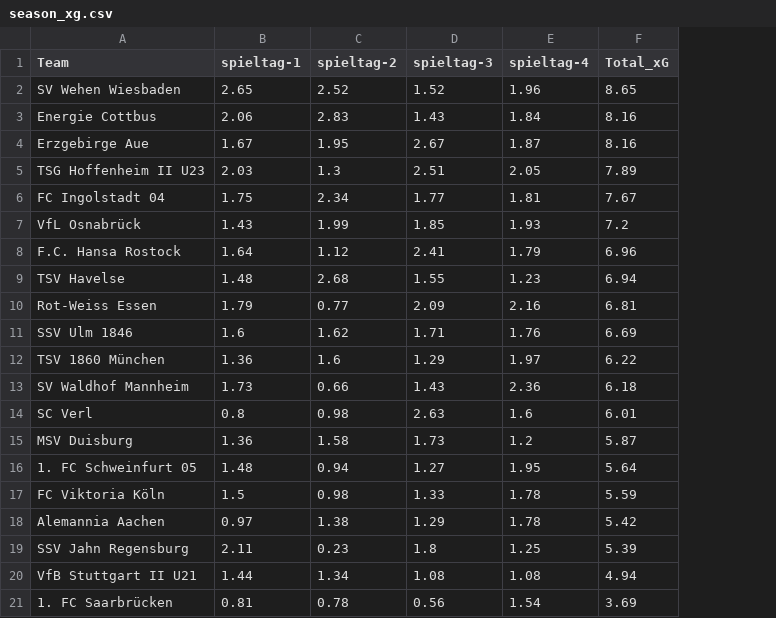
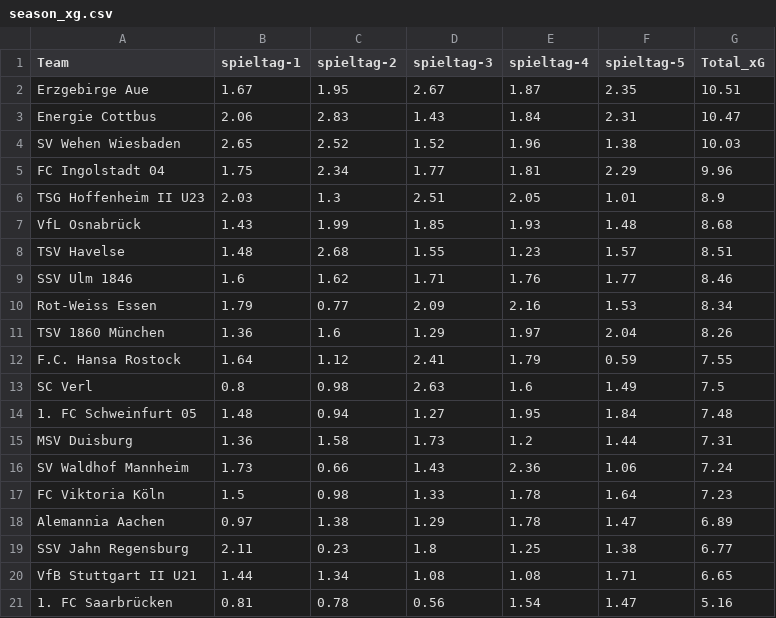
Before and after one commit to john-mark-s/dritte-liga-table-of-justice, a CSV file: data/footystats/season_xg.csv, drawn as a sheet; removed rows and columns are numbered as before the commit, all else as after; the diff names each change by its address in the sheet, - before the commit and + after, or states it on an @@ line.

```diff
--- a/data/footystats/season_xg.csv
+++ b/data/footystats/season_xg.csv
+column F (spieltag-5), row 2: 2.35; row 5: 2.29; rows 7-9: 1.48 | 1.57 | 1.77; row 11: 2.04; rows 13-14: 1.49 | 1.84; rows 17-21: 1.64 | 1.47 | 1.38 | 1.71 | 1.47
-row 2: SV Wehen Wiesbaden | 2.65 | 2.52 | 1.52 | 1.96 | 8.65
-row 3: Energie Cottbus | 2.06 | 2.83 | 1.43 | 1.84 | 8.16
-G2 (Total_xG): 8.16
+G2 (Total_xG): 10.51
-row 5: TSG Hoffenheim II U23 | 2.03 | 1.3 | 2.51 | 2.05 | 7.89
+row 3: Energie Cottbus | 2.06 | 2.83 | 1.43 | 1.84 | 2.31 | 10.47
+row 4: SV Wehen Wiesbaden | 2.65 | 2.52 | 1.52 | 1.96 | 1.38 | 10.03
-G5 (Total_xG): 7.67
+G5 (Total_xG): 9.96
+row 6: TSG Hoffenheim II U23 | 2.03 | 1.3 | 2.51 | 2.05 | 1.01 | 8.9
-G7 (Total_xG): 7.2
+G7 (Total_xG): 8.68
-row 8: F.C. Hansa Rostock | 1.64 | 1.12 | 2.41 | 1.79 | 6.96
-G8 (Total_xG): 6.94
+G8 (Total_xG): 8.51
-row 10: Rot-Weiss Essen | 1.79 | 0.77 | 2.09 | 2.16 | 6.81
-G9 (Total_xG): 6.69
+G9 (Total_xG): 8.46
+row 10: Rot-Weiss Essen | 1.79 | 0.77 | 2.09 | 2.16 | 1.53 | 8.34
-G11 (Total_xG): 6.22
+G11 (Total_xG): 8.26
-row 13: SV Waldhof Mannheim | 1.73 | 0.66 | 1.43 | 2.36 | 6.18
+row 12: F.C. Hansa Rostock | 1.64 | 1.12 | 2.41 | 1.79 | 0.59 | 7.55
-G13 (Total_xG): 6.01
+G13 (Total_xG): 7.5
-row 15: MSV Duisburg | 1.36 | 1.58 | 1.73 | 1.2 | 5.87
-G14 (Total_xG): 5.64
+G14 (Total_xG): 7.48
+row 15: MSV Duisburg | 1.36 | 1.58 | 1.73 | 1.2 | 1.44 | 7.31
+row 16: SV Waldhof Mannheim | 1.73 | 0.66 | 1.43 | 2.36 | 1.06 | 7.24
-G17 (Total_xG): 5.59
+G17 (Total_xG): 7.23
-G18 (Total_xG): 5.42
+G18 (Total_xG): 6.89
-G19 (Total_xG): 5.39
+G19 (Total_xG): 6.77
-G20 (Total_xG): 4.94
+G20 (Total_xG): 6.65
-G21 (Total_xG): 3.69
+G21 (Total_xG): 5.16
```
Also changed, not shown: data/footystats/season_xp.csv, data/soccerway/season_xg.csv, 9 other files.
